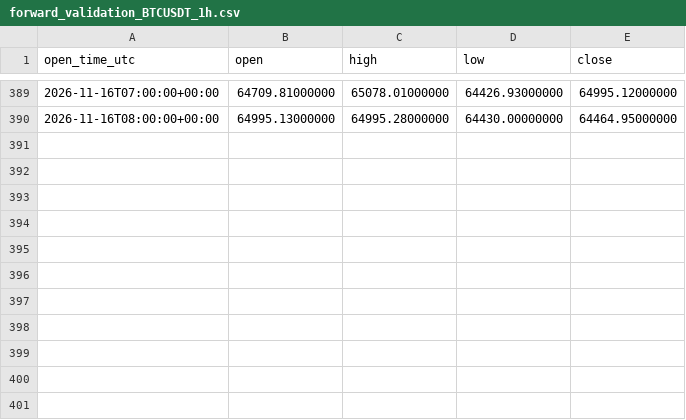
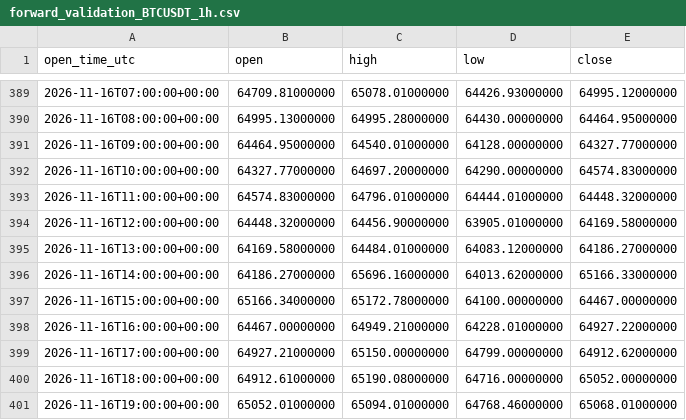
Before and after one commit to Elepepetrijuelas/TradingBot, a CSV file: data/forward_validation_BTCUSDT_1h.csv, drawn as a sheet; only a part is shown, gaps mark what is left out; the diff names each change by its address in the sheet, - before the commit and + after, or states it on an @@ line.

```diff
--- a/data/forward_validation_BTCUSDT_1h.csv
+++ b/data/forward_validation_BTCUSDT_1h.csv
+row 391: 2026-11-16T09:00:00+00:00 | 64464.95000000 | 64540.01000000 | 64128.00000000 | 64327.77000000
+row 392: 2026-11-16T10:00:00+00:00 | 64327.77000000 | 64697.20000000 | 64290.00000000 | 64574.83000000
+row 393: 2026-11-16T11:00:00+00:00 | 64574.83000000 | 64796.01000000 | 64444.01000000 | 64448.32000000
+row 394: 2026-11-16T12:00:00+00:00 | 64448.32000000 | 64456.90000000 | 63905.01000000 | 64169.58000000
+row 395: 2026-11-16T13:00:00+00:00 | 64169.58000000 | 64484.01000000 | 64083.12000000 | 64186.27000000
+row 396: 2026-11-16T14:00:00+00:00 | 64186.27000000 | 65696.16000000 | 64013.62000000 | 65166.33000000
+row 397: 2026-11-16T15:00:00+00:00 | 65166.34000000 | 65172.78000000 | 64100.00000000 | 64467.00000000
+row 398: 2026-11-16T16:00:00+00:00 | 64467.00000000 | 64949.21000000 | 64228.01000000 | 64927.22000000
+row 399: 2026-11-16T17:00:00+00:00 | 64927.21000000 | 65150.00000000 | 64799.00000000 | 64912.62000000
+row 400: 2026-11-16T18:00:00+00:00 | 64912.61000000 | 65190.08000000 | 64716.00000000 | 65052.00000000
+row 401: 2026-11-16T19:00:00+00:00 | 65052.01000000 | 65094.01000000 | 64768.46000000 | 65068.01000000
```
Also changed, not shown: 1 other file.
